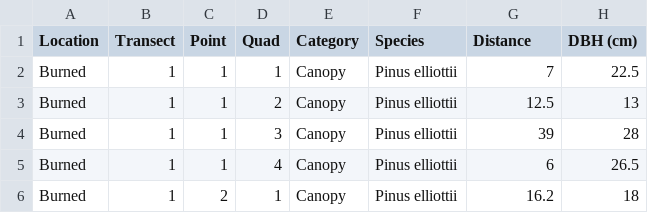
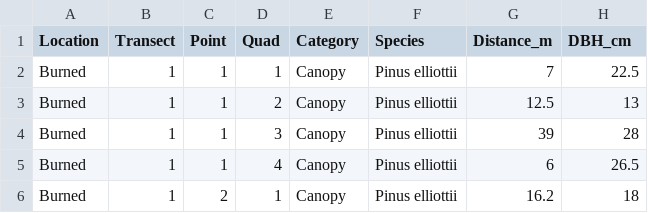
Before and after one commit to biplabendu/homepage, a CSV file: eco_spring2020_data/compiled_data/WS5_data_spring2020_distance_dbh.csv, drawn as a sheet; only a part is shown.

```diff
--- a/eco_spring2020_data/compiled_data/WS5_data_spring2020_distance_dbh.csv
+++ b/eco_spring2020_data/compiled_data/WS5_data_spring2020_distance_dbh.csv
@@ -1,2 +1,2 @@
-Location,Transect,Point,Quad,Category,Species,Distance,DBH (cm)
+Location,Transect,Point,Quad,Category,Species,Distance_m,DBH_cm
 Burned,1,1,1,Canopy,Pinus elliottii,7,22.5
```
Also changed, not shown: eco_spring2020_data/compiled_data/WS5_data_spring2020_percentcover.csv.
